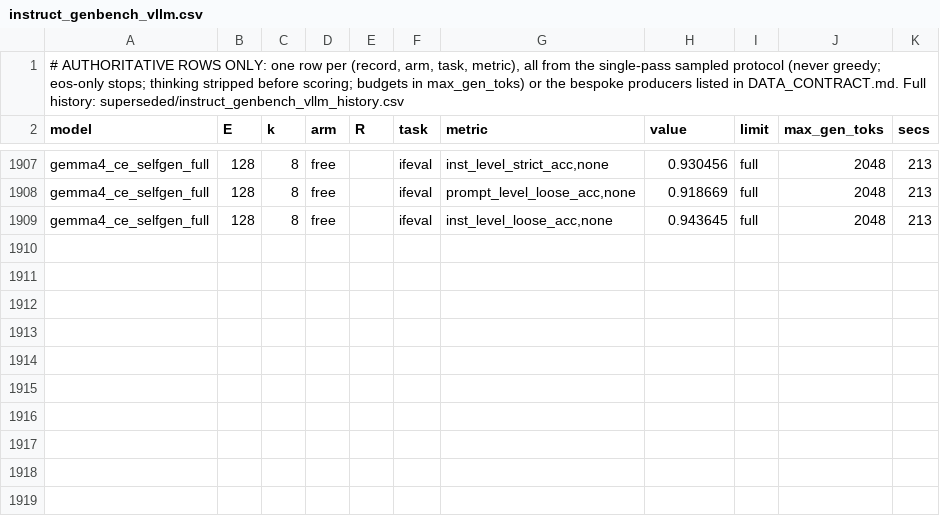
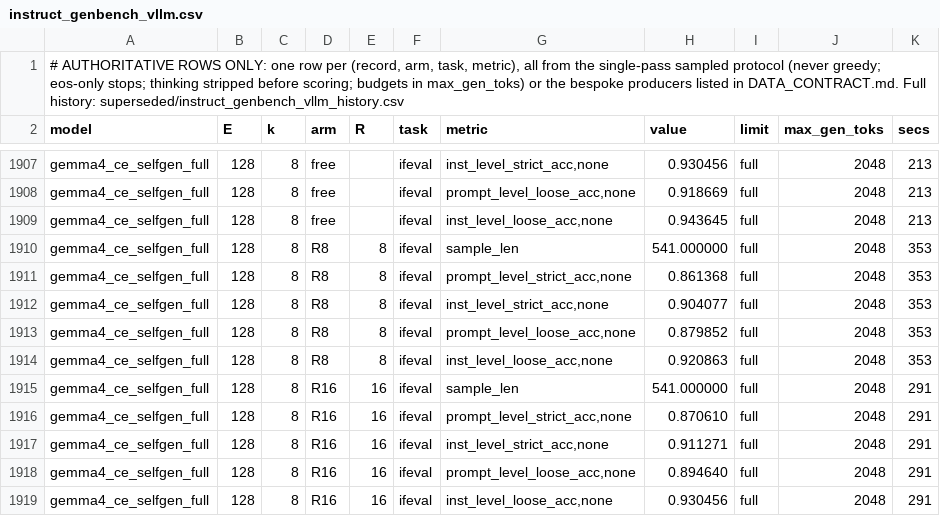
Before and after one commit to ncylich/temporal-moe, a CSV file: results/ablations/instruct_genbench_vllm.csv, drawn as a sheet; only a part is shown, gaps mark what is left out; the diff names each change by its address in the sheet, - before the commit and + after, or states it on an @@ line.

Commit message:
Failure analysis: residency breaks arithmetic; the CE loss cannot see it
failure_filter.py categorises every GSM8K problem by outcome across arms and computes
mechanical stats. The adapter repairs ~70% of residency damage on both models; the qwen
gap is how many working problems it breaks. Half of qwen's constrained failures contain a
false equation (5+4+2=8, 30-27=7) against a 4% noise floor. Digit tokens are 6.3% of the
training signal, digits after '=' 0.66%.

```diff
--- a/results/ablations/instruct_genbench_vllm.csv
+++ b/results/ablations/instruct_genbench_vllm.csv
+row 1910: gemma4_ce_selfgen_full | 128 | 8 | R8 | 8 | ifeval | sample_len | 541.000000 | full | 2048 | 353
+row 1911: gemma4_ce_selfgen_full | 128 | 8 | R8 | 8 | ifeval | prompt_level_strict_acc,none | 0.861368 | full | 2048 | 353
+row 1912: gemma4_ce_selfgen_full | 128 | 8 | R8 | 8 | ifeval | inst_level_strict_acc,none | 0.904077 | full | 2048 | 353
+row 1913: gemma4_ce_selfgen_full | 128 | 8 | R8 | 8 | ifeval | prompt_level_loose_acc,none | 0.879852 | full | 2048 | 353
+row 1914: gemma4_ce_selfgen_full | 128 | 8 | R8 | 8 | ifeval | inst_level_loose_acc,none | 0.920863 | full | 2048 | 353
+row 1915: gemma4_ce_selfgen_full | 128 | 8 | R16 | 16 | ifeval | sample_len | 541.000000 | full | 2048 | 291
+row 1916: gemma4_ce_selfgen_full | 128 | 8 | R16 | 16 | ifeval | prompt_level_strict_acc,none | 0.870610 | full | 2048 | 291
+row 1917: gemma4_ce_selfgen_full | 128 | 8 | R16 | 16 | ifeval | inst_level_strict_acc,none | 0.911271 | full | 2048 | 291
+row 1918: gemma4_ce_selfgen_full | 128 | 8 | R16 | 16 | ifeval | prompt_level_loose_acc,none | 0.894640 | full | 2048 | 291
+row 1919: gemma4_ce_selfgen_full | 128 | 8 | R16 | 16 | ifeval | inst_level_loose_acc,none | 0.930456 | full | 2048 | 291
```
Also changed, not shown: 18 other files.
